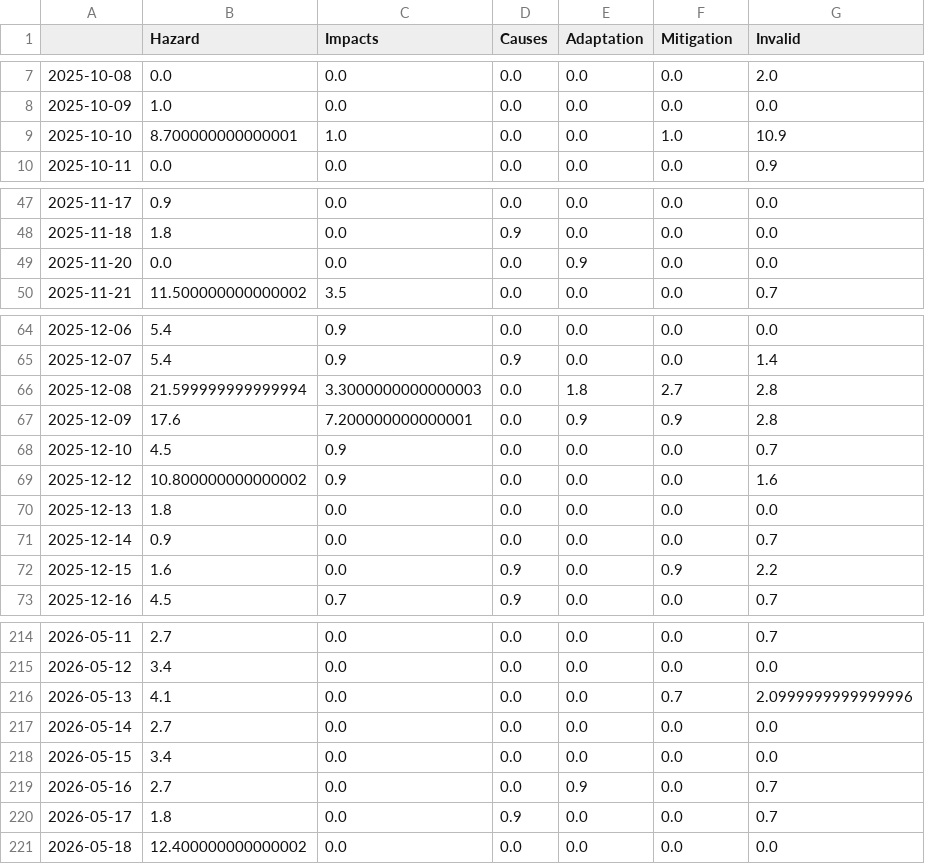
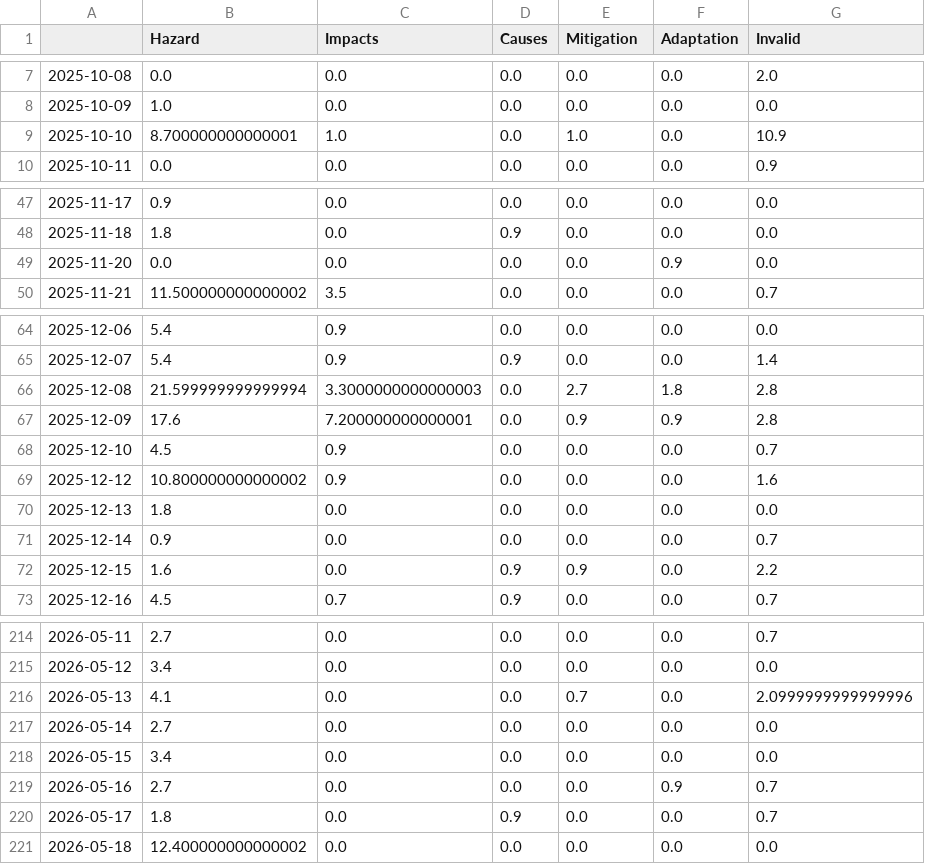
Before and after one commit to tg-news/EarthquakeIsComing, a CSV file: csv/topics_date.csv, drawn as a sheet; only a part is shown, gaps mark what is left out; the diff covers the shown part only.

```diff
--- a/csv/topics_date.csv
+++ b/csv/topics_date.csv
@@ -1 +1 @@
-,Hazard,Impacts,Causes,Adaptation,Mitigation,Invalid
+,Hazard,Impacts,Causes,Mitigation,Adaptation,Invalid
@@ -8,3 +8,3 @@
 2025-10-09,1.0,0.0,0.0,0.0,0.0,0.0
-2025-10-10,8.700000000000001,1.0,0.0,0.0,1.0,10.9
+2025-10-10,8.700000000000001,1.0,0.0,1.0,0.0,10.9
 2025-10-11,0.0,0.0,0.0,0.0,0.0,0.9
@@ -48,3 +48,3 @@
 2025-11-18,1.8,0.0,0.9,0.0,0.0,0.0
-2025-11-20,0.0,0.0,0.0,0.9,0.0,0.0
+2025-11-20,0.0,0.0,0.0,0.0,0.9,0.0
 2025-11-21,11.500000000000002,3.5,0.0,0.0,0.0,0.7
@@ -65,3 +65,3 @@
 2025-12-07,5.4,0.9,0.9,0.0,0.0,1.4
-2025-12-08,21.599999999999994,3.3000000000000003,0.0,1.8,2.7,2.8
+2025-12-08,21.599999999999994,3.3000000000000003,0.0,2.7,1.8,2.8
 2025-12-09,17.6,7.200000000000001,0.0,0.9,0.9,2.8
@@ -71,3 +71,3 @@
 2025-12-14,0.9,0.0,0.0,0.0,0.0,0.7
-2025-12-15,1.6,0.0,0.9,0.0,0.9,2.2
+2025-12-15,1.6,0.0,0.9,0.9,0.0,2.2
 2025-12-16,4.5,0.7,0.9,0.0,0.0,0.7
@@ -215,6 +215,6 @@
 2026-05-12,3.4,0.0,0.0,0.0,0.0,0.0
-2026-05-13,4.1,0.0,0.0,0.0,0.7,2.0999999999999996
+2026-05-13,4.1,0.0,0.0,0.7,0.0,2.0999999999999996
 2026-05-14,2.7,0.0,0.0,0.0,0.0,0.0
 2026-05-15,3.4,0.0,0.0,0.0,0.0,0.0
-2026-05-16,2.7,0.0,0.0,0.9,0.0,0.7
+2026-05-16,2.7,0.0,0.0,0.0,0.9,0.7
 2026-05-17,1.8,0.0,0.9,0.0,0.0,0.7
```
Also changed, not shown: 1 added row and 27 edited cells elsewhere in this file, 5 other files.
